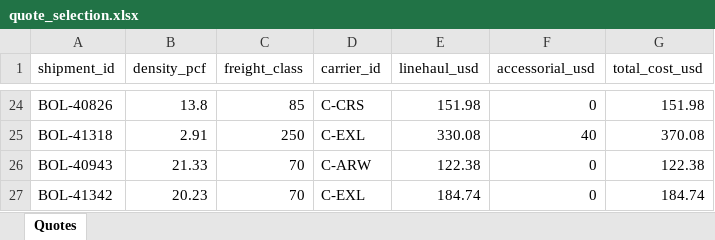
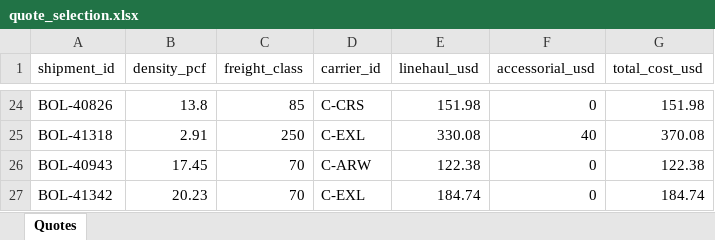
Before and after one commit to alihassnianali5121472-lab/Turing_Task_1, an Excel workbook: bus-b44-b2-ltl-freight-class-quote-selection/solution/files/quote_selection.xlsx, sheet Quotes, drawn as a sheet; only a part is shown, gaps mark what is left out; values as stored, in another font and other column widths than the file's, no borders; the diff names each change by its address in the sheet, - before the commit and + after, or states it on an @@ line.

```diff
--- a/bus-b44-b2-ltl-freight-class-quote-selection/solution/files/quote_selection.xlsx (sheet Quotes)
+++ b/bus-b44-b2-ltl-freight-class-quote-selection/solution/files/quote_selection.xlsx (sheet Quotes)
-B26 (density_pcf): 21.33
+B26 (density_pcf): 17.45
```
Also changed, not shown: 5 other files.
